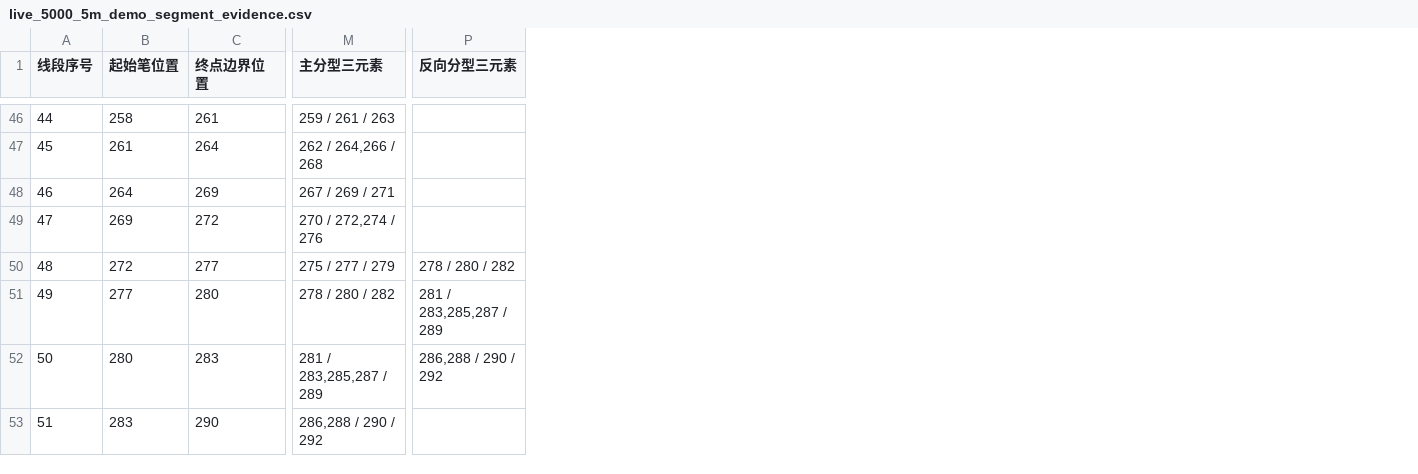
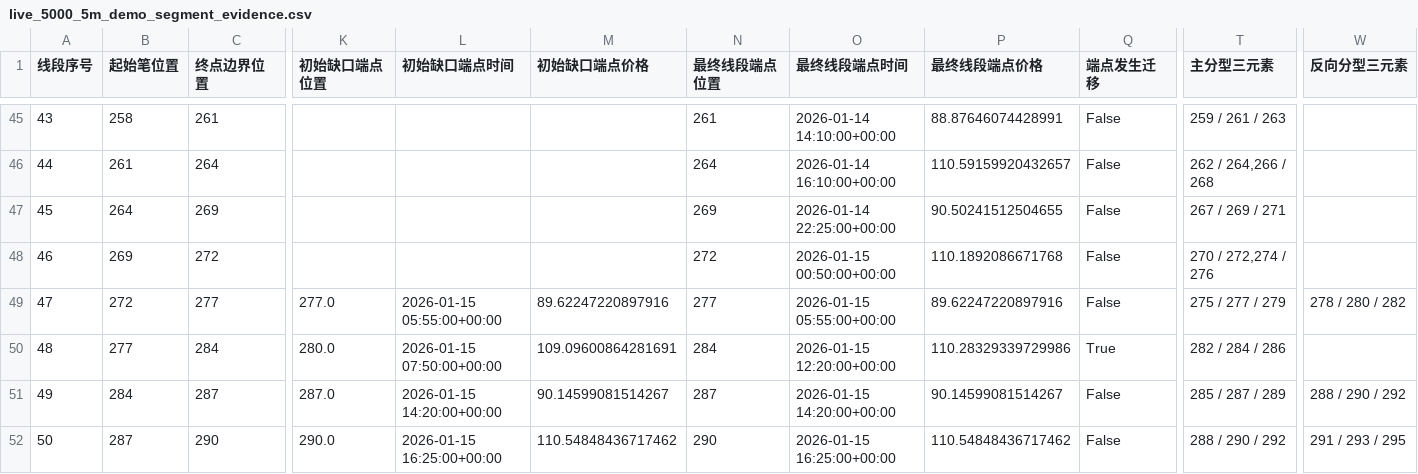
Before and after one commit to pyxm1618/chan-new, a CSV file: artifacts/regression/live_5000_5m_demo_segment_evidence.csv, drawn as a sheet; only a part is shown, gaps mark what is left out; addresses are those after the commit; the diff covers the shown part only; the diff names each change by its address in the sheet, - before the commit and + after, or states it on an @@ line.

```diff
--- a/artifacts/regression/live_5000_5m_demo_segment_evidence.csv
+++ b/artifacts/regression/live_5000_5m_demo_segment_evidence.csv
+column K (初始缺口端点位置), rows 49-52: 277.0 | 280.0 | 287.0 | 290.0
+column L (初始缺口端点时间), rows 49-52: 2026-01-15 05:55:00+00:00 | 2026-01-15 07:50:00+00:00 | 2026-01-15 14:20:00+00:00 | 2026-01-15 16:25:00+00:00
+column M (初始缺口端点价格), rows 49-52: 89.62247220897916 | 109.09600864281691 | 90.14599081514267 | 110.54848436717462
+column N (最终线段端点位置), rows 45-52: 261 | 264 | 269 | 272 | 277 | 284 | 287 | 290
+column O (最终线段端点时间), rows 45-52: 2026-01-14 14:10:00+00:00 | 2026-01-14 16:10:00+00:00 | 2026-01-14 22:25:00+00:00 | 2026-01-15 00:50:00+00:00 | 2026-01-15 05:55:00+00:00 | 2026-01-15 12:20:00+00:00 | 2026-01-15 14:20:00+00:00 | 2026-01-15 16:25:00+00:00
+column P (最终线段端点价格), rows 45-52: 88.87646074428991 | 110.59159920432657 | 90.50241512504655 | 110.1892086671768 | 89.62247220897916 | 110.28329339729986 | 90.14599081514267 | 110.54848436717462
+column Q (端点发生迁移), rows 45-52: False | False | False | False | False | True | False | False
@@ column A (线段序号) renumbered from row 3 down @@
-C50 (终点边界位置): 280
+C50 (终点边界位置): 284
-T50 (主分型三元素): 278 / 280 / 282
+T50 (主分型三元素): 282 / 284 / 286
-W50 (反向分型三元素): 281 / 283,285,287 / 289
+W50 (反向分型三元素): (empty)
-B51 (起始笔位置): 280
+B51 (起始笔位置): 284
-C51 (终点边界位置): 283
+C51 (终点边界位置): 287
-T51 (主分型三元素): 281 / 283,285,287 / 289
+T51 (主分型三元素): 285 / 287 / 289
-W51 (反向分型三元素): 286,288 / 290 / 292
+W51 (反向分型三元素): 288 / 290 / 292
-B52 (起始笔位置): 283
+B52 (起始笔位置): 287
-T52 (主分型三元素): 286,288 / 290 / 292
+T52 (主分型三元素): 288 / 290 / 292
-W52 (反向分型三元素): (empty)
+W52 (反向分型三元素): 291 / 293 / 295
```
Also changed, not shown: 1 added row, 4 removed rows and 79 edited cells elsewhere in this file, artifacts/demo_segment_evidence.csv, artifacts/real/BTCUSDT_spot_1h_20191014-0600_20191104-0100_segment_evidence.csv, 51 other files.
